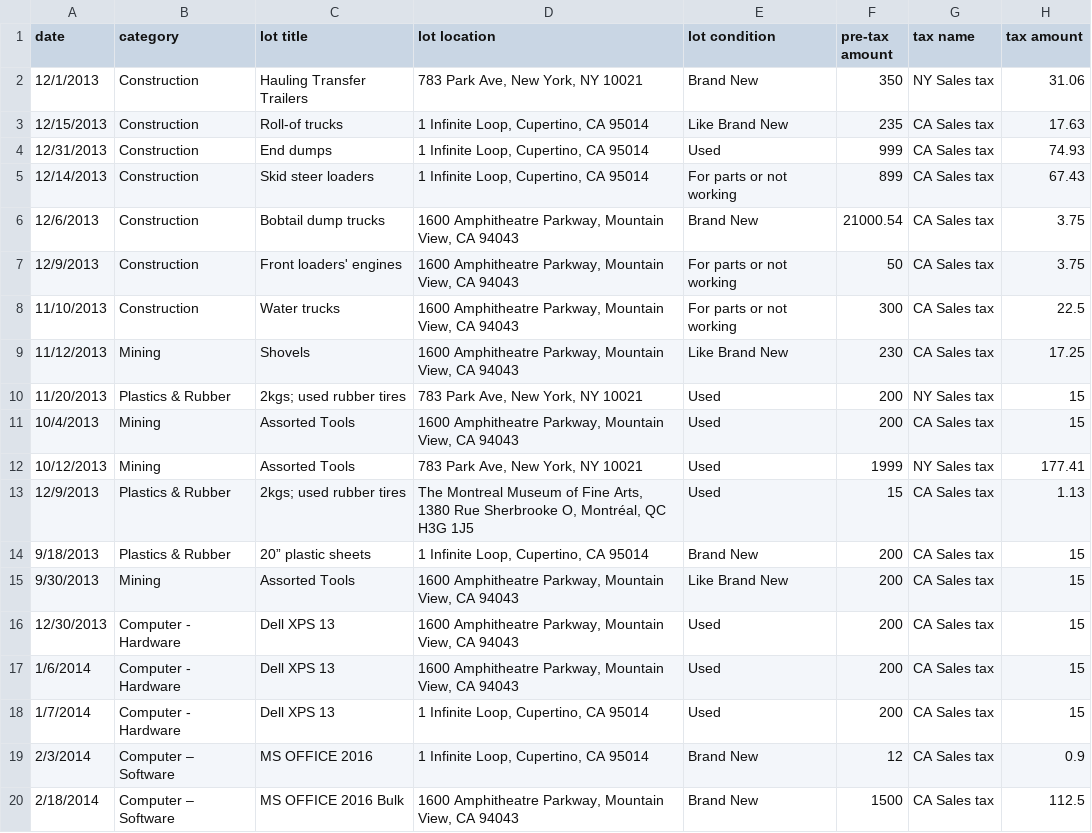
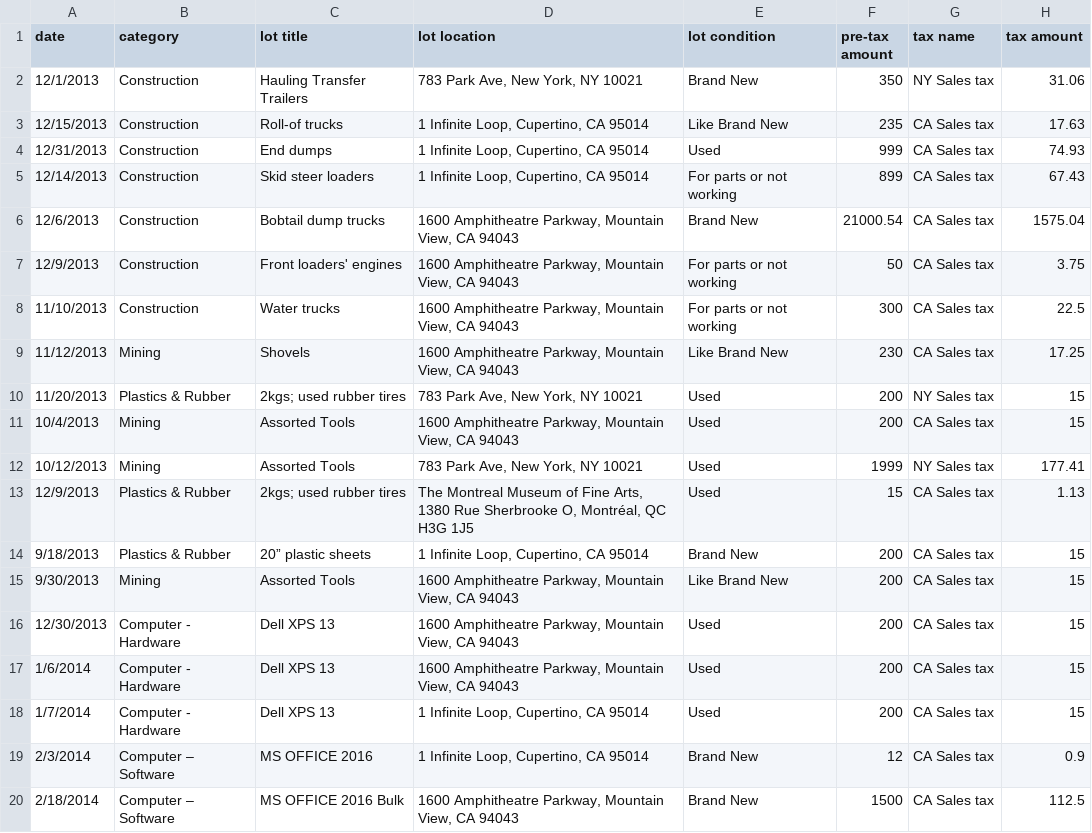
Before and after one commit to nrigroup/webdev-challenge, a CSV file: data.csv, drawn as a sheet.

Commit message:
Update data.csv

```diff
--- a/data.csv
+++ b/data.csv
@@ -5,3 +5,3 @@ date,category,lot title,lot location,lot condition,pre-tax amount,tax name,tax a
 12/14/2013,Construction,Skid steer loaders,"1 Infinite Loop, Cupertino, CA 95014",For parts or not working,899,CA Sales tax,67.43
-12/6/2013,Construction,Bobtail dump trucks,"1600 Amphitheatre Parkway, Mountain View, CA 94043",Brand New,21000.54,CA Sales tax,3.75
+12/6/2013,Construction,Bobtail dump trucks,"1600 Amphitheatre Parkway, Mountain View, CA 94043",Brand New,21000.54,CA Sales tax,1575.04
 12/9/2013,Construction,Front loaders' engines,"1600 Amphitheatre Parkway, Mountain View, CA 94043",For parts or not working,50,CA Sales tax,3.75
```
